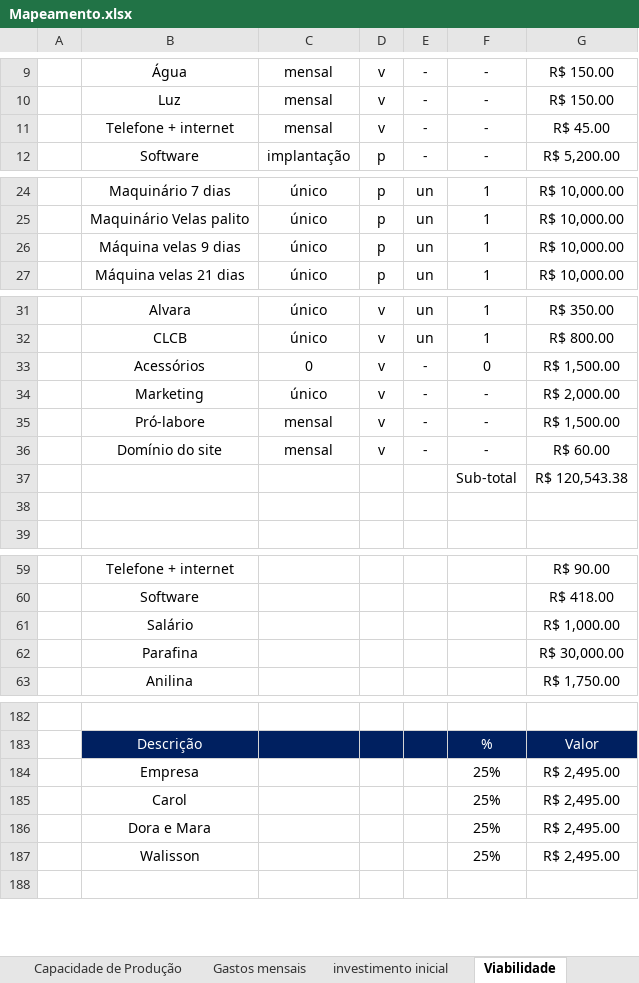
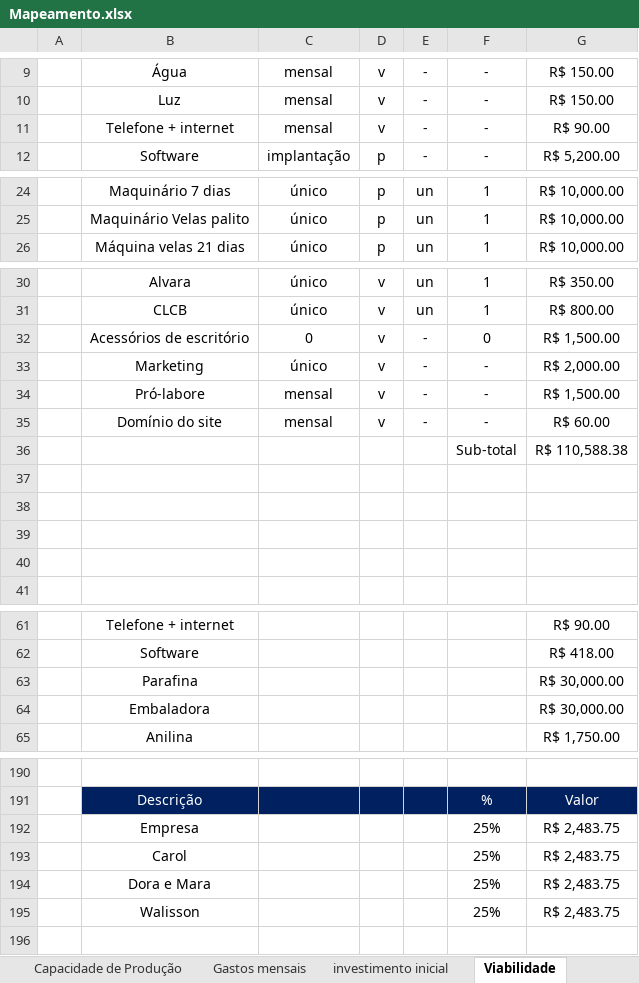
Before and after one commit to Walissondts/Chama-da-fe, an Excel workbook: Mapeamento.xlsx, sheet Viabilidade, drawn as a sheet; only a part is shown, gaps mark what is left out; values as stored, in another font and other column widths than the file's, no borders; removed rows and columns are numbered as before the commit, all else as after; the diff covers the shown part only; the diff names each change by its address in the sheet, - before the commit and + after, or states it on an @@ line.

```diff
--- a/Mapeamento.xlsx (sheet Viabilidade)
+++ b/Mapeamento.xlsx (sheet Viabilidade)
-G11: R$ 45.00
+G11: R$ 90.00
-row 26:  | Máquina velas 9 dias | único | p | un | 1 | R$ 10,000.00
-B32: Acessórios
+B32: Acessórios de escritório
-G36: R$ 120,543.38
+G36: R$ 110,588.38
+row 37: (empty)
+row 38: (empty)
+row 39: (empty)
-row 61:  | Salário |  |  |  |  | R$ 1,000.00
@@ row 88 moved to row 64: Embaladora @@
-G192:G195: R$ 2,495.00
+G192:G195: R$ 2,483.75
```
Also changed, not shown: 9 added rows, 2 removed rows, 1 moved row and 18 edited cells elsewhere in this sheet, sheet investimento inicial, formulas that keep their value, 1 other file.
